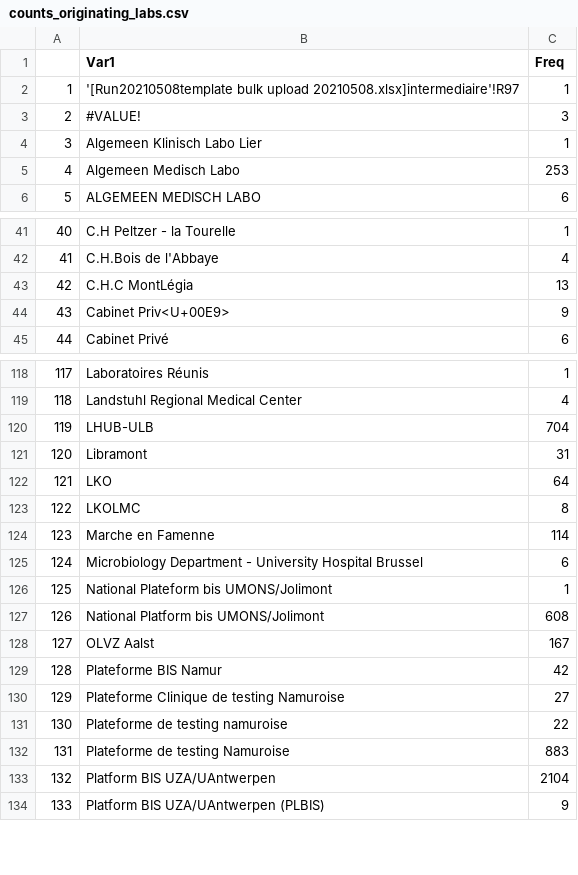
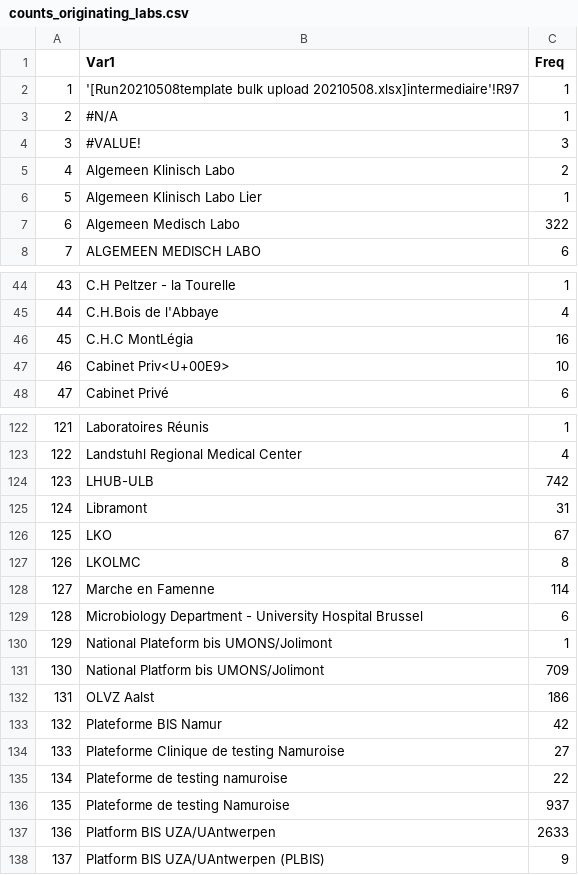
Before and after one commit to tomwenseleers/LineageExplorer, a CSV file: data/GISAID/belgium/counts_originating_labs.csv, drawn as a sheet; only a part is shown, gaps mark what is left out; addresses are those after the commit; the diff covers the shown part only; the diff names each change by its address in the sheet, - before the commit and + after, or states it on an @@ line.

```diff
--- a/data/GISAID/belgium/counts_originating_labs.csv
+++ b/data/GISAID/belgium/counts_originating_labs.csv
+row 3: 2 | #N/A | 1
@@ column A renumbered from row 4 down @@
+row 5: 4 | Algemeen Klinisch Labo | 2
-C7 (Freq): 253
+C7 (Freq): 322
-C46 (Freq): 13
+C46 (Freq): 16
-C47 (Freq): 9
+C47 (Freq): 10
-C124 (Freq): 704
+C124 (Freq): 742
-C126 (Freq): 64
+C126 (Freq): 67
-C131 (Freq): 608
+C131 (Freq): 709
-C132 (Freq): 167
+C132 (Freq): 186
-C136 (Freq): 883
+C136 (Freq): 937
-C137 (Freq): 2104
+C137 (Freq): 2633
```
Also changed, not shown: 2 added rows and 21 edited cells elsewhere in this file, data/GISAID/belgium/counts_submitting_labs.csv, data/GISAID/belgium/gisaid_hcov-19_2021_06_30_BASELINE SELECTION_aggregated counts by week.csv, 21 other files.
